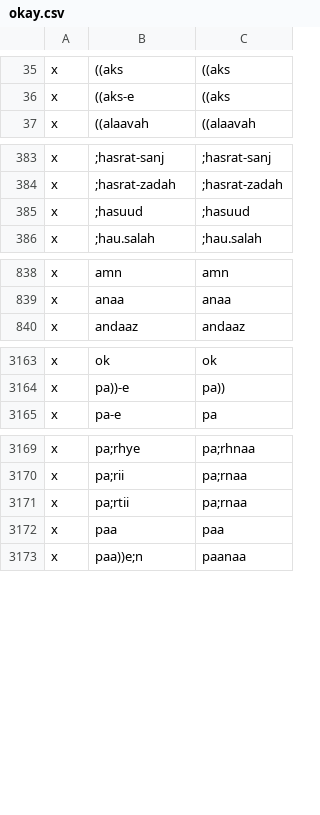
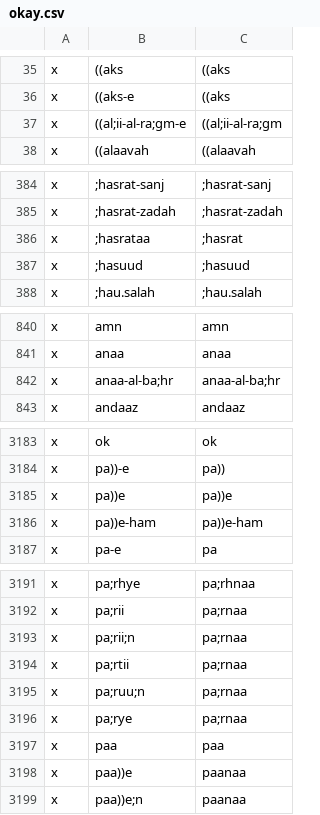
Before and after one commit to seanpue/ghalib-concordance, a CSV file: input/okay.csv, drawn as a sheet; only a part is shown, gaps mark what is left out; the diff covers the shown part only; the diff names each change by its address in the sheet, - before the commit and + after, or states it on an @@ line.

```diff
--- a/input/okay.csv
+++ b/input/okay.csv
+row 37: x | ((al;ii-al-ra;gm-e | ((al;ii-al-ra;gm
+row 386: x | ;hasrataa | ;hasrat
+row 842: x | anaa-al-ba;hr | anaa-al-ba;hr
+row 3185: x | pa))e | pa))e
+row 3186: x | pa))e-ham | pa))e-ham
+row 3193: x | pa;rii;n | pa;rnaa
+row 3195: x | pa;ruu;n | pa;rnaa
+row 3196: x | pa;rye | pa;rnaa
+row 3198: x | paa))e | paanaa
```
Also changed, not shown: 20 added rows elsewhere in this file, output/conc_details.csv, output/statistics/izafatastokens-freq-hiur.csv, 19 other files.
